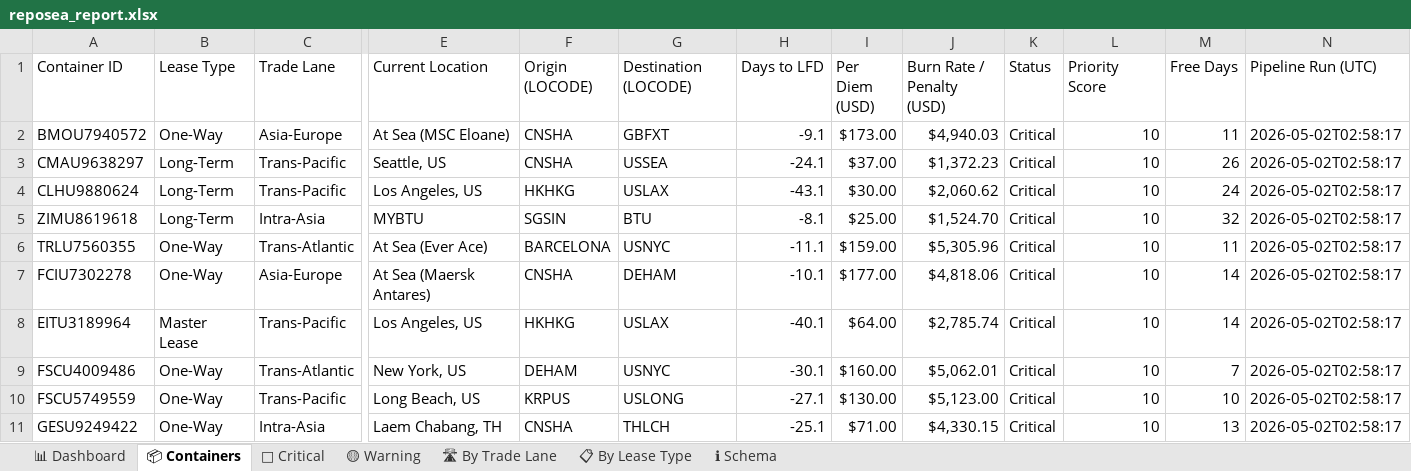
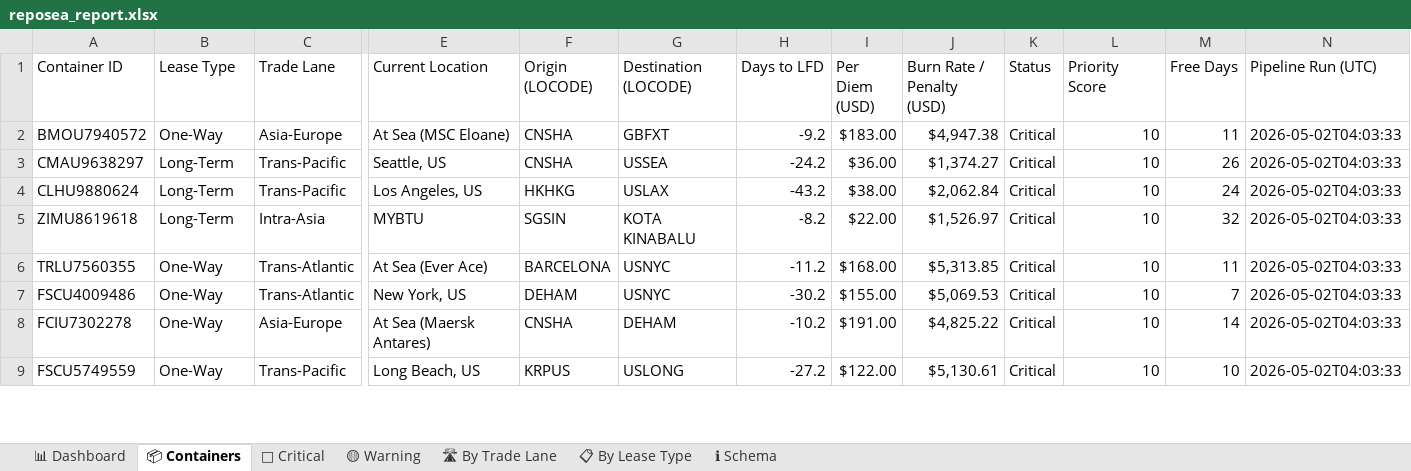
Before and after one commit to rahulmistry18/Reposea_container_optimizer, an Excel workbook: data/exports/reposea_report.xlsx, sheet 📦 Containers, drawn as a sheet; only a part is shown, gaps mark what is left out; values as stored, in another font and other column widths than the file's, no cell formats; table styles not drawn; removed rows and columns are numbered as before the commit, all else as after; rows hold the shown columns only; the diff covers the shown part only; the diff names each change by its address in the sheet, - before the commit and + after, or states it on an @@ line.

Commit message:
chore(data): pipeline run 2026-05-01T20:03:36Z [skip ci]

```diff
--- a/data/exports/reposea_report.xlsx (sheet 📦 Containers)
+++ b/data/exports/reposea_report.xlsx (sheet 📦 Containers)
-H2 (Days to LFD): -9.1
+H2 (Days to LFD): -9.2
-I2 (Per Diem (USD)): $173.00
+I2 (Per Diem (USD)): $183.00
-J2 (Burn Rate / Penalty (USD)): $4,940.03
+J2 (Burn Rate / Penalty (USD)): $4,947.38
-N2:N6 (Pipeline Run (UTC)): 2026-05-02T02:58:17
+N2:N6 (Pipeline Run (UTC)): 2026-05-02T04:03:33
-H3 (Days to LFD): -24.1
+H3 (Days to LFD): -24.2
-I3 (Per Diem (USD)): $37.00
+I3 (Per Diem (USD)): $36.00
-J3 (Burn Rate / Penalty (USD)): $1,372.23
+J3 (Burn Rate / Penalty (USD)): $1,374.27
-H4 (Days to LFD): -43.1
+H4 (Days to LFD): -43.2
-I4 (Per Diem (USD)): $30.00
+I4 (Per Diem (USD)): $38.00
-J4 (Burn Rate / Penalty (USD)): $2,060.62
+J4 (Burn Rate / Penalty (USD)): $2,062.84
-G5 (Destination (LOCODE)): BTU
+G5 (Destination (LOCODE)): KOTA KINABALU
-H5 (Days to LFD): -8.1
+H5 (Days to LFD): -8.2
-I5 (Per Diem (USD)): $25.00
+I5 (Per Diem (USD)): $22.00
-J5 (Burn Rate / Penalty (USD)): $1,524.70
+J5 (Burn Rate / Penalty (USD)): $1,526.97
-H6 (Days to LFD): -11.1
+H6 (Days to LFD): -11.2
-I6 (Per Diem (USD)): $159.00
+I6 (Per Diem (USD)): $168.00
-J6 (Burn Rate / Penalty (USD)): $5,305.96
+J6 (Burn Rate / Penalty (USD)): $5,313.85
+row 7: FSCU4009486 | One-Way | Trans-Atlantic | New York, US | DEHAM | USNYC | -30.2 | $155.00 | $5,069.53 | Critical | 10 | 7 | 2026-05-02T04:03:33
-H8 (Days to LFD): -10.1
+H8 (Days to LFD): -10.2
-I8 (Per Diem (USD)): $177.00
+I8 (Per Diem (USD)): $191.00
-J8 (Burn Rate / Penalty (USD)): $4,818.06
+J8 (Burn Rate / Penalty (USD)): $4,825.22
-N8 (Pipeline Run (UTC)): 2026-05-02T02:58:17
+N8 (Pipeline Run (UTC)): 2026-05-02T04:03:33
-row 8: EITU3189964 | Master Lease | Trans-Pacific | Los Angeles, US | HKHKG | USLAX | -40.1 | $64.00 | $2,785.74 | Critical | 10 | 14 | 2026-05-02T02:58:17
-row 9: FSCU4009486 | One-Way | Trans-Atlantic | New York, US | DEHAM | USNYC | -30.1 | $160.00 | $5,062.01 | Critical | 10 | 7 | 2026-05-02T02:58:17
-H9 (Days to LFD): -27.1
+H9 (Days to LFD): -27.2
-I9 (Per Diem (USD)): $130.00
+I9 (Per Diem (USD)): $122.00
-J9 (Burn Rate / Penalty (USD)): $5,123.00
+J9 (Burn Rate / Penalty (USD)): $5,130.61
-N9 (Pipeline Run (UTC)): 2026-05-02T02:58:17
+N9 (Pipeline Run (UTC)): 2026-05-02T04:03:33
-row 11: GESU9249422 | One-Way | Intra-Asia | Laem Chabang, TH | CNSHA | THLCH | -25.1 | $71.00 | $4,330.15 | Critical | 10 | 13 | 2026-05-02T02:58:17
```
Also changed, not shown: 7 added rows, 5 removed rows and 84 edited cells elsewhere in this sheet, sheet 🔴 Critical, sheet 🛣 By Trade Lane, sheet 📊 Dashboard, sheet 📋 By Lease Type, sheet 🟡 Warning, cell formats, 7 other files.
